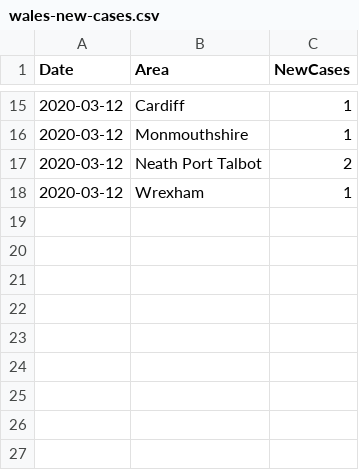
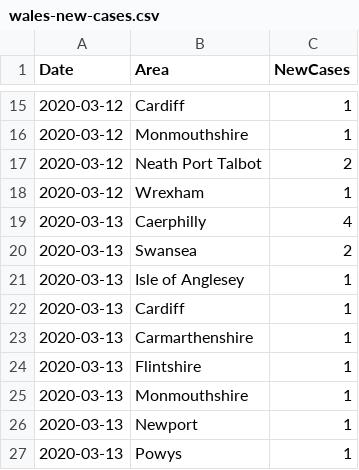
Before and after one commit to tomwhite/covid-19-uk-data, a CSV file: data/raw/wales-new-cases.csv, drawn as a sheet; only a part is shown, gaps mark what is left out.

```diff
--- a/data/raw/wales-new-cases.csv
+++ b/data/raw/wales-new-cases.csv
@@ -18 +18,10 @@ Date,Area,NewCases
 2020-03-12,Wrexham,1
+2020-03-13,Caerphilly,4
+2020-03-13,Swansea,2
+2020-03-13,Isle of Anglesey,1
+2020-03-13,Cardiff,1
+2020-03-13,Carmarthenshire,1
+2020-03-13,Flintshire,1
+2020-03-13,Monmouthshire,1
+2020-03-13,Newport,1
+2020-03-13,Powys,1
```
Also changed, not shown: data/covid-19-totals-uk.csv, 11 other files.
